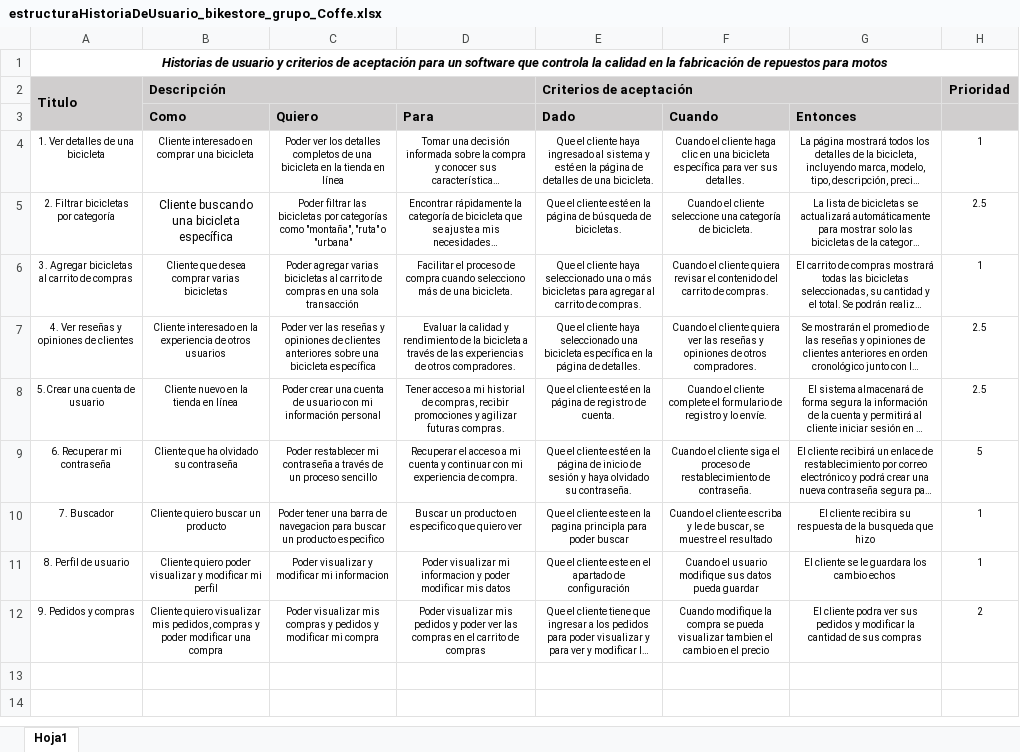
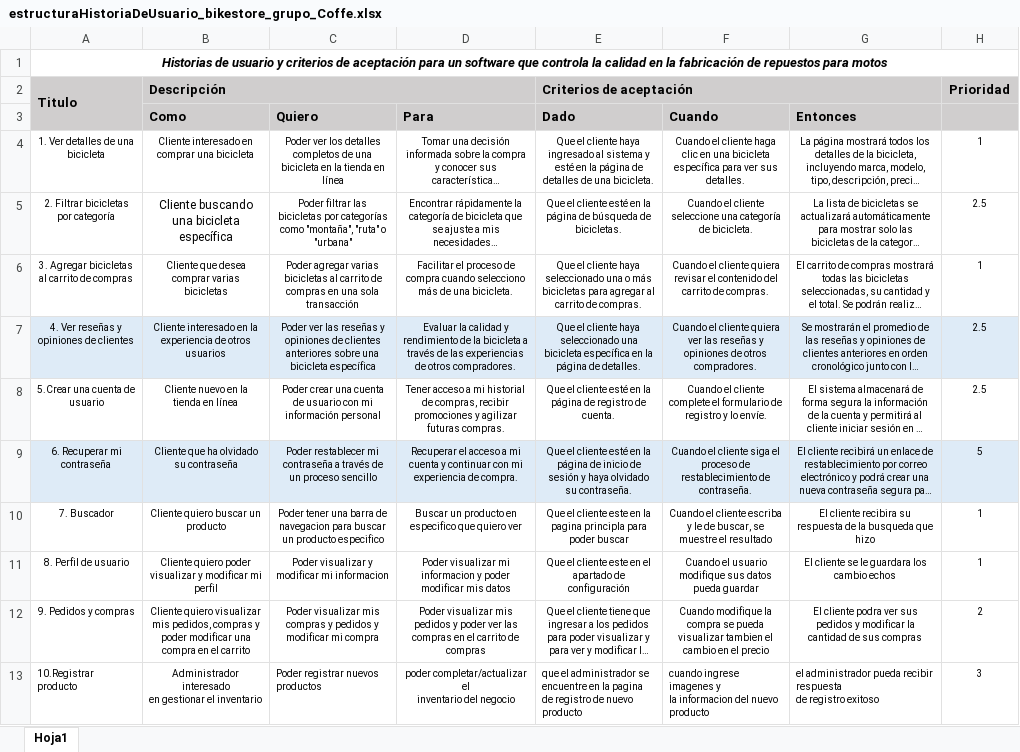
Before and after one commit to DRK-V/BikeStore, an Excel workbook: documentacion/documentacion/estructuraHistoriaDeUsuario_bikestore_grupo_Coffe.xlsx, sheet Hoja1, drawn as a sheet; long unchanged cells end in …; values as stored, in another font and other column widths than the file's, no borders; ↵ is a line break in a cell; the diff names each change by its address in the sheet, - before the commit and + after, or states it on an @@ line.

Commit message:
actualizando las historias de usuario

```diff
--- a/documentacion/documentacion/estructuraHistoriaDeUsuario_bikestore_grupo_Coffe.xlsx (sheet Hoja1)
+++ b/documentacion/documentacion/estructuraHistoriaDeUsuario_bikestore_grupo_Coffe.xlsx (sheet Hoja1)
-A7:H7 fill: none
+A7:H7 fill: #DEEBF7
-A9:H9 fill: none
+A9:H9 fill: #DEEBF7
-B12 (Como): …una compra
+B12 (Como): …una compra en el carrito
+row 13: 10.Registrar ↵ producto | Administrador interesado ↵ en gestionar el inventario | Poder registrar nuevos ↵ productos | poder completar/actualizar el ↵ inventario del negocio | que el administrador se encuentre en la pagina de registro de nuevo producto | cuando ingrese imagenes y ↵ la informacion del nuevo producto | el administrador pueda recibir respuesta ↵ de registro exitoso | 3
```
